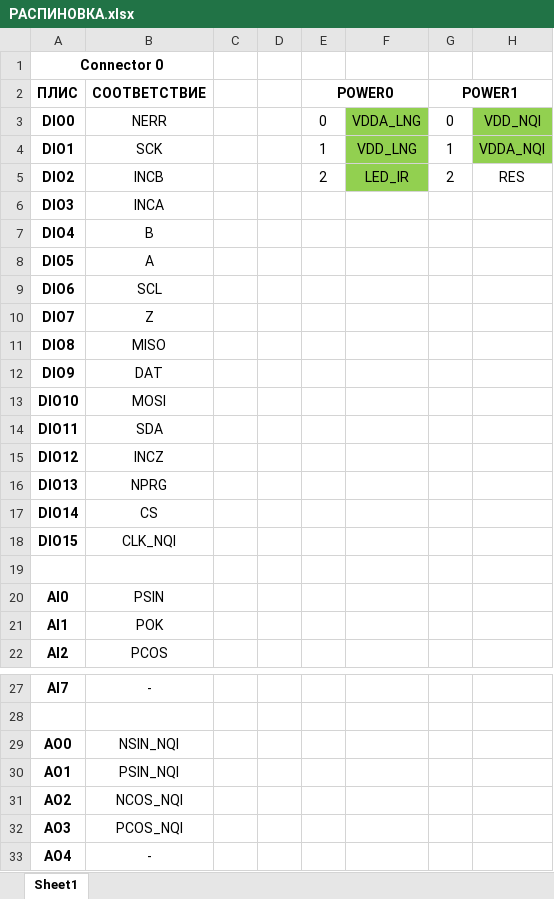
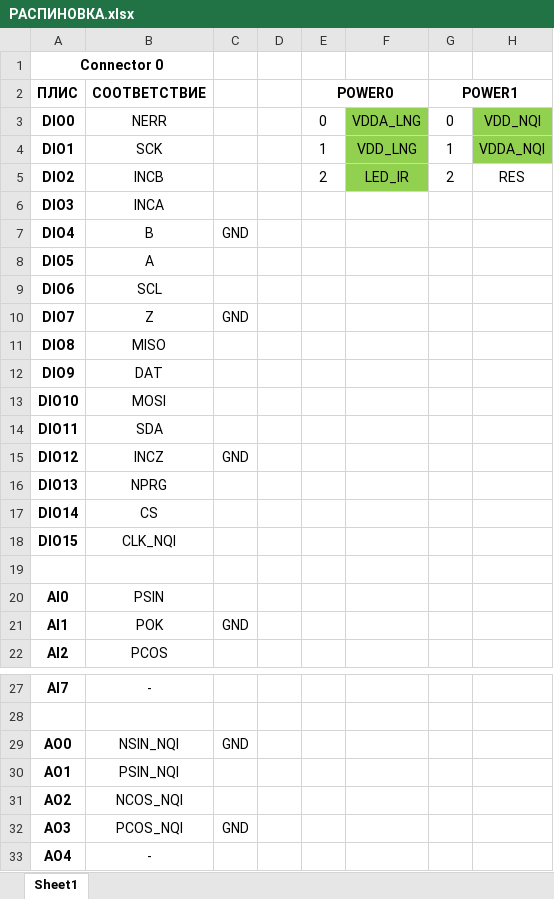
Before and after one commit to Vladislav-opto/LabView_projects, an Excel workbook: iC_LNG_NQI/РАСПИНОВКА.xlsx, sheet Sheet1, drawn as a sheet; only a part is shown, gaps mark what is left out; values as stored, in another font and other column widths than the file's, no borders; the diff names each change by its address in the sheet, - before the commit and + after, or states it on an @@ line.

Commit message:
Add files via upload

```diff
--- a/iC_LNG_NQI/РАСПИНОВКА.xlsx (sheet Sheet1)
+++ b/iC_LNG_NQI/РАСПИНОВКА.xlsx (sheet Sheet1)
-C7: (empty)
+C7: GND
-C10: (empty)
+C10: GND
-C15: (empty)
+C15: GND
-C21: (empty)
+C21: GND
-C29: (empty)
+C29: GND
-C32: (empty)
+C32: GND
```
